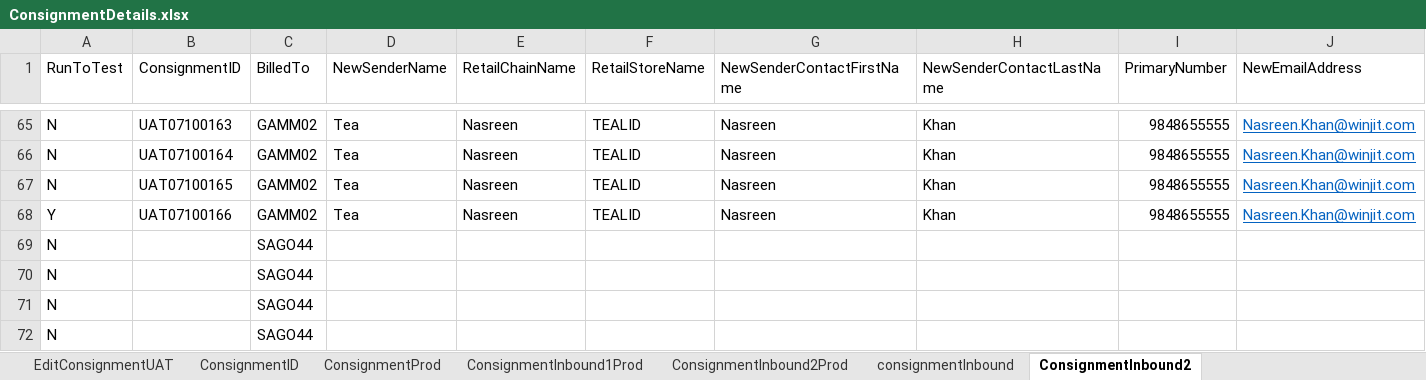
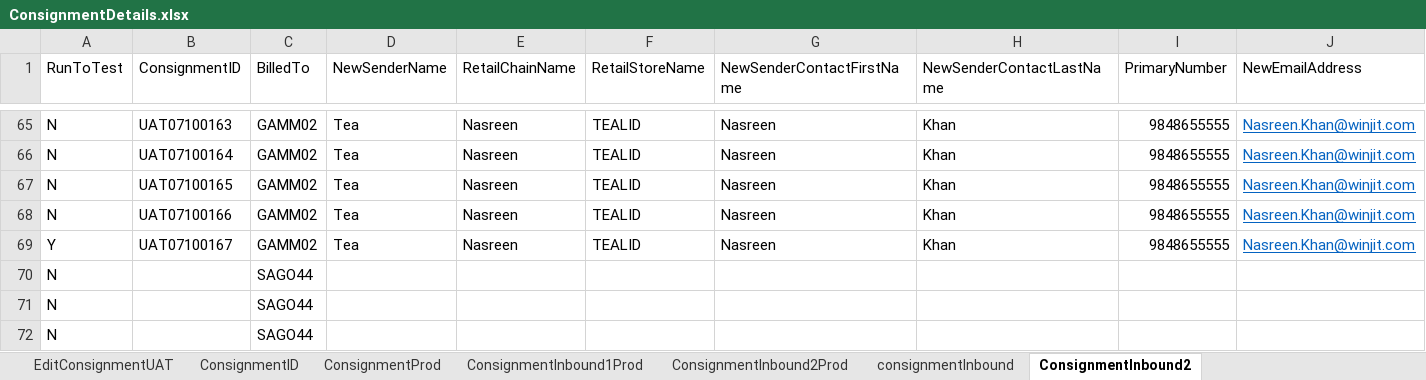
Before and after one commit to Nasreenkhan-Winjit/RAMCourierAutomationScriptExcelRead, an Excel workbook: DataFiles/excel/Login/ConsignmentDetails.xlsx, sheet ConsignmentInbound2, drawn as a sheet; only a part is shown, gaps mark what is left out; values as stored, in another font and other column widths than the file's, no borders; removed rows and columns are numbered as before the commit, all else as after; rows hold the shown columns only; the diff names each change by its address in the sheet, - before the commit and + after, or states it on an @@ line.

```diff
--- a/DataFiles/excel/Login/ConsignmentDetails.xlsx (sheet ConsignmentInbound2)
+++ b/DataFiles/excel/Login/ConsignmentDetails.xlsx (sheet ConsignmentInbound2)
-A68 (RunToTest): Y
+A68 (RunToTest): N
-row 69: N |  | SAGO44
+row 69: Y | UAT07100167 | GAMM02 | Tea | Nasreen | TEALID | Nasreen | Khan | 9848655555 | Nasreen.Khan@winjit.com
```
Also changed, not shown: sheet consignmentInbound, sheet ConsignmentID, sheet ExternalOutboundConsignment, sheet ExternalInboundConsignment.
